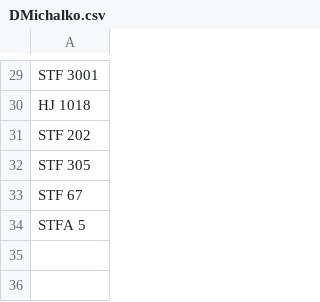
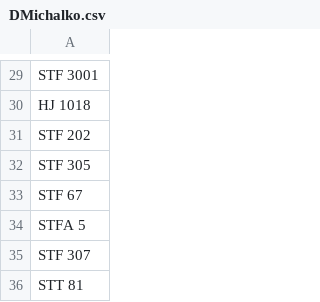
Before and after one commit to skybber/czsky, a CSV file: data/doublestarlist/DMichalko.csv, drawn as a sheet; only a part is shown, gaps mark what is left out; the diff names each change by its address in the sheet, - before the commit and + after, or states it on an @@ line.

Commit message:
DMichalko updates

```diff
--- a/data/doublestarlist/DMichalko.csv
+++ b/data/doublestarlist/DMichalko.csv
+row 35: STF 307
+row 36: STT 81
```
